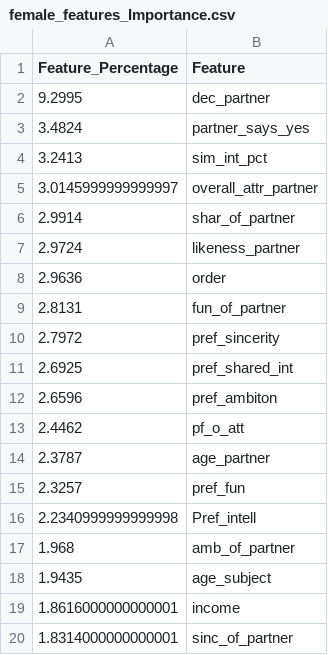
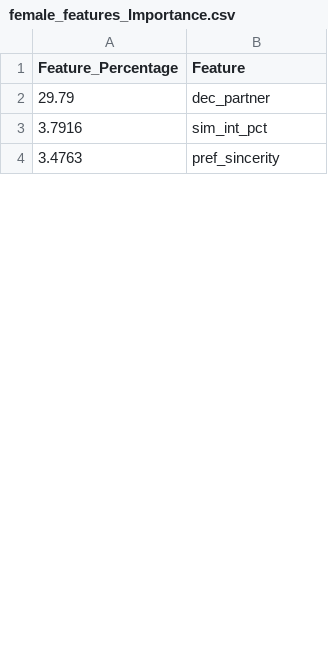
Before and after one commit to kisha5000/Team12Project3, a CSV file: Data/female_features_Importance.csv, drawn as a sheet; only a part is shown; the diff covers the shown part only.

Commit message:
tuned model with grid search and updated dataset

```diff
--- a/Data/female_features_Importance.csv
+++ b/Data/female_features_Importance.csv
@@ -1,20 +1,4 @@
 Feature_Percentage,Feature
-9.2995,dec_partner
-3.4824,partner_says_yes
-3.2413,sim_int_pct
-3.0145999999999997,overall_attr_partner
-2.9914,shar_of_partner
-2.9724,likeness_partner
-2.9636,order
-2.8131,fun_of_partner
-2.7972,pref_sincerity
-2.6925,pref_shared_int
-2.6596,pref_ambiton
-2.4462,pf_o_att
-2.3787,age_partner
-2.3257,pref_fun
-2.2340999999999998,Pref_intell
-1.968,amb_of_partner
-1.9435,age_subject
-1.8616000000000001,income
-1.8314000000000001,sinc_of_partner
+29.79,dec_partner
+3.7916,sim_int_pct
+3.4763,pref_sincerity
```
Also changed, not shown: 48 added rows and 32 removed rows elsewhere in this file, Data/Combined_features_Importance.csv, Data/male_features_Importance.csv, 3 other files.
